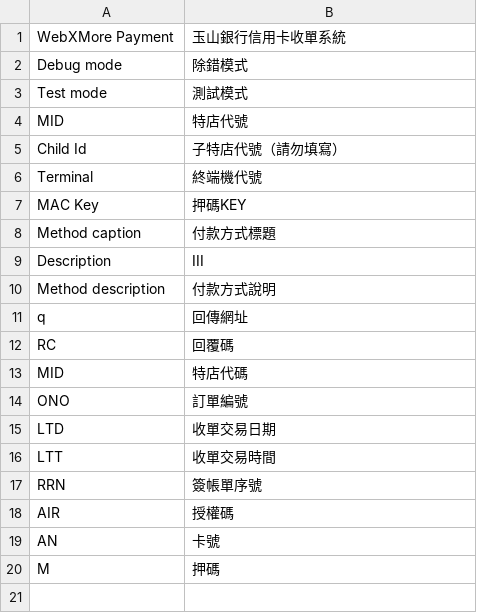
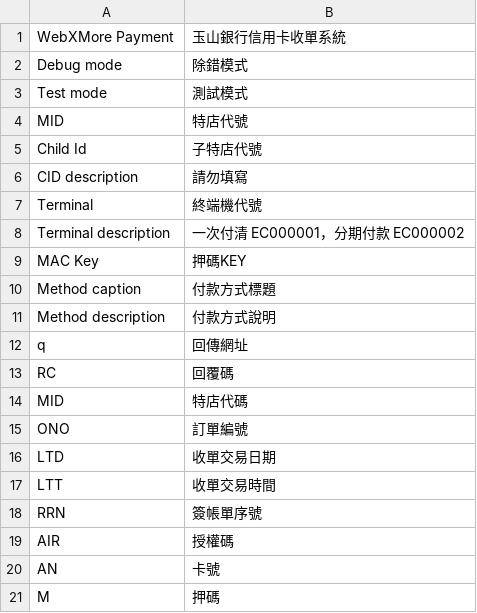
Before and after one commit to cewolf2002/magento, a CSV file: Credit_Card_Payment/app/locale/zh_TW/Webxmore_Payment.csv, drawn as a sheet.

```diff
--- a/Credit_Card_Payment/app/locale/zh_TW/Webxmore_Payment.csv
+++ b/Credit_Card_Payment/app/locale/zh_TW/Webxmore_Payment.csv
@@ -4,7 +4,8 @@
 "MID","特店代號"
-"Child Id","子特店代號（請勿填寫）"
+"Child Id","子特店代號"
+"CID description","請勿填寫"
 "Terminal","終端機代號"
+"Terminal description","一次付清 EC000001，分期付款 EC000002"
 "MAC Key","押碼KEY"
 "Method caption","付款方式標題"
-"Description","III"
 "Method description","付款方式說明"
```
Also changed, not shown: 30 other files.
